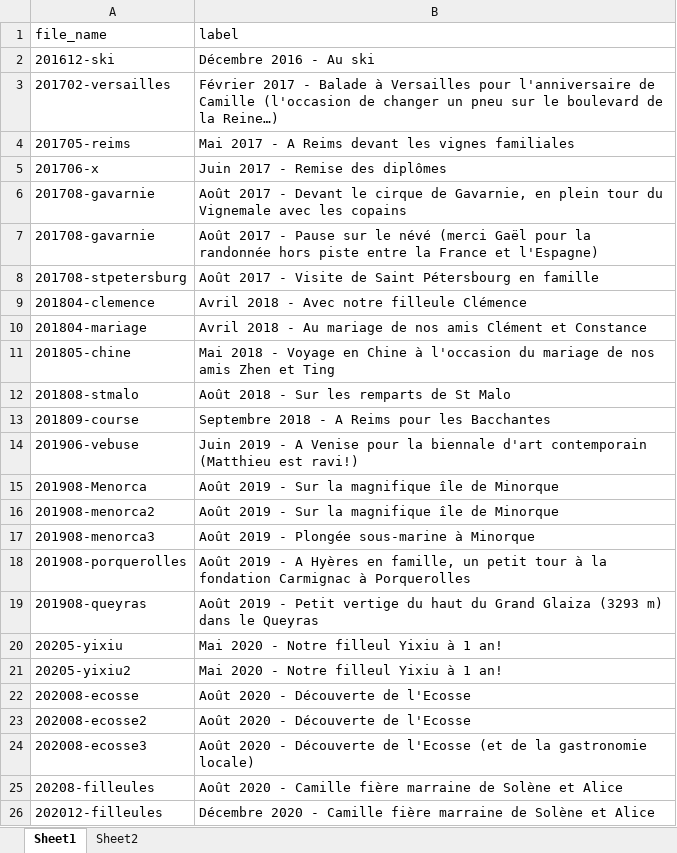
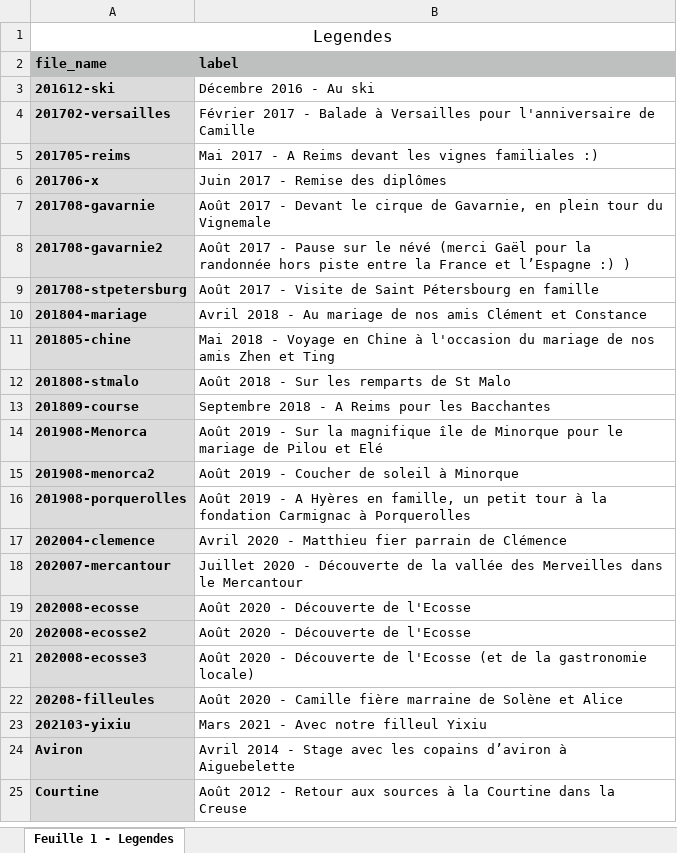
Before and after one commit to matthieu-cutivet/mariage_camille_matthieu, an Excel workbook: static/img/carousel/Legendes.xlsx, sheet Feuille 1 - Legendes, drawn as a sheet; values as stored, in another font and other column widths than the file's, no borders; removed rows and columns are numbered as before the commit, all else as after; the diff names each change by its address in the sheet, - before the commit and + after, or states it on an @@ line.

Commit message:
prise en compte modif Camille

```diff
--- a/static/img/carousel/Legendes.xlsx (sheet Feuille 1 - Legendes)
+++ b/static/img/carousel/Legendes.xlsx (sheet Feuille 1 - Legendes)
-sheet tab: Sheet1
+sheet tab: Feuille 1 - Legendes
-sheet tab: Sheet2
+row 1: Legendes
@@ A2:B2 bold: off → on, fill: none → #BDC0BF @@
@@ A3:A9 fill: none → #DBDBDB, bold: off → on @@
-B4 (label): …de Camille (l'occasion de changer un pneu sur le boulevard de la Reine…)
+B4 (label): …de Camille
-B5 (label): …vignes familiales
+B5 (label): …vignes familiales :)
-B7 (label): …du Vignemale avec les copains
+B7 (label): …du Vignemale
-A8 (file_name): 201708-gavarnie
+A8 (file_name): 201708-gavarnie2
-B8 (label): …France et l'Espagne)
+B8 (label): …France et l’Espagne :) )
-row 9: 201804-clemence | Avril 2018 - Avec notre filleule Clémence
@@ A10:A13 fill: none → #DBDBDB, bold: off → on @@
-row 14: 201906-vebuse | Juin 2019 - A Venise pour la biennale d'art contemporain (Matthieu est ravi!)
@@ A14:A15 fill: none → #DBDBDB, bold: off → on @@
-B14 (label): …de Minorque
+B14 (label): …de Minorque pour le mariage de Pilou et Elé
-B15 (label): Août 2019 - Sur la magnifique île de Minorque
+B15 (label): Août 2019 - Coucher de soleil à Minorque
-row 17: 201908-menorca3 | Août 2019 - Plongée sous-marine à Minorque
@@ A16 fill: none → #DBDBDB, bold: off → on @@
-row 19: 201908-queyras | Août 2019 - Petit vertige du haut du Grand Glaiza (3293 m) dans le Queyras
-row 20: 20205-yixiu | Mai 2020 - Notre filleul Yixiu à 1 an!
-row 21: 20205-yixiu2 | Mai 2020 - Notre filleul Yixiu à 1 an!
+row 17: 202004-clemence | Avril 2020 - Matthieu fier parrain de Clémence
+row 18: 202007-mercantour | Juillet 2020 - Découverte de la vallée des Merveilles dans le Mercantour
@@ A19:A22 fill: none → #DBDBDB, bold: off → on @@
-row 26: 202012-filleules | Décembre 2020 - Camille fière marraine de Solène et Alice
+row 23: 202103-yixiu | Mars 2021 - Avec notre filleul Yixiu
+row 24: Aviron | Avril 2014 - Stage avec les copains d’aviron à Aiguebelette
+row 25: Courtine | Août 2012 - Retour aux sources à la Courtine dans la Creuse
```
Also changed, not shown: 30 other files.
